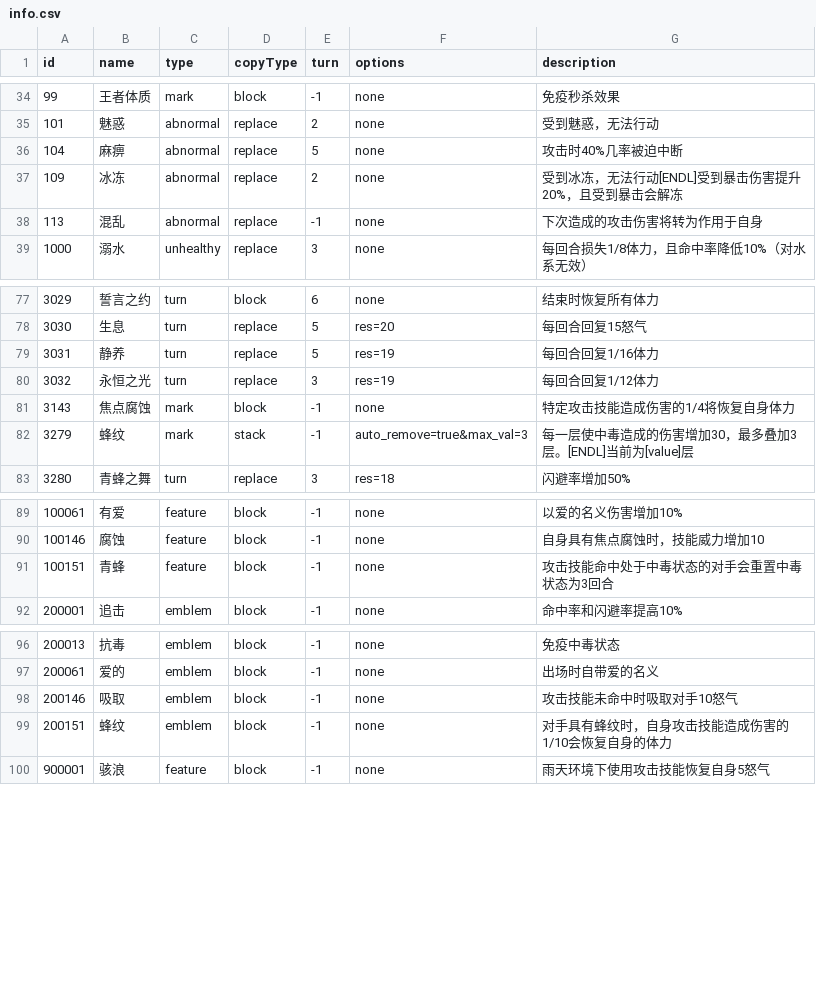
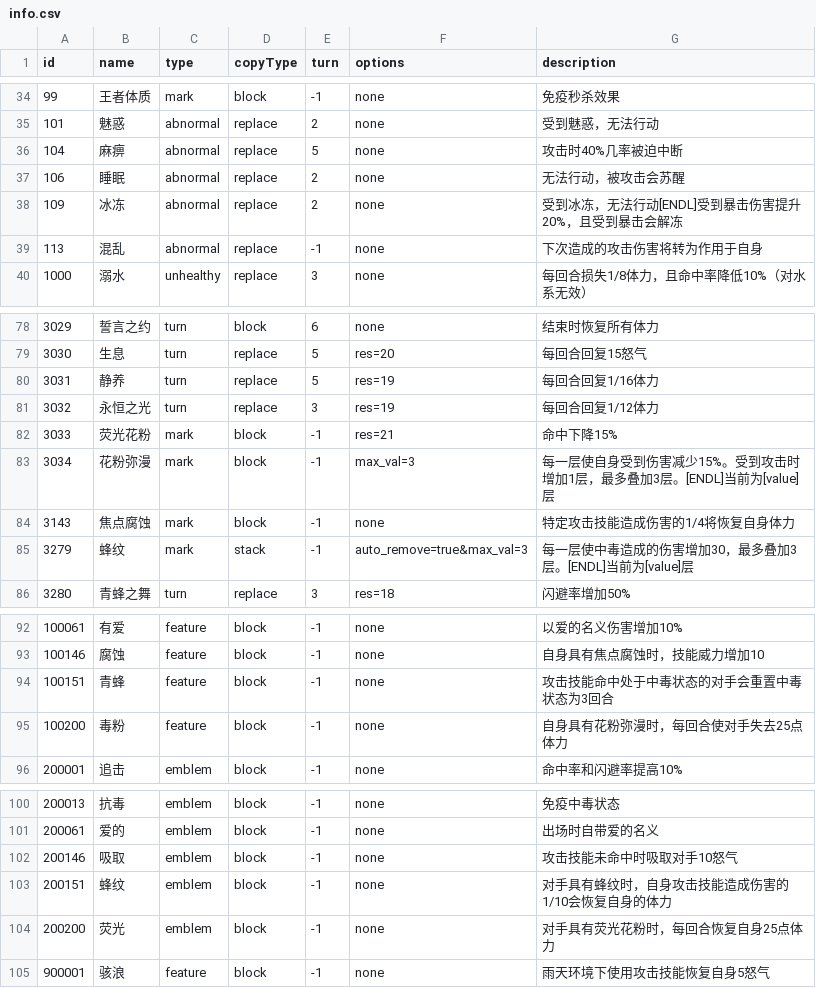
Before and after one commit to Brady29655751/Seer2, a CSV file: Buffs/info.csv, drawn as a sheet; only a part is shown, gaps mark what is left out; the diff names each change by its address in the sheet, - before the commit and + after, or states it on an @@ line.

```diff
--- a/Buffs/info.csv
+++ b/Buffs/info.csv
+row 37: 106 | 睡眠 | abnormal | replace | 2 | none | 无法行动，被攻击会苏醒
+row 82: 3033 | 荧光花粉 | mark | block | -1 | res=21 | 命中下降15%
+row 83: 3034 | 花粉弥漫 | mark | block | -1 | max_val=3 | 每一层使自身受到伤害减少15%。受到攻击时增加1层，最多叠加3层。[ENDL]当前为[value]层
+row 95: 100200 | 毒粉 | feature | block | -1 | none | 自身具有花粉弥漫时，每回合使对手失去25点体力
+row 104: 200200 | 荧光 | emblem | block | -1 | none | 对手具有荧光花粉时，每回合恢复自身25点体力
```
Also changed, not shown: Buffs/effect.csv, Pets/basic.csv, 6 other files.
